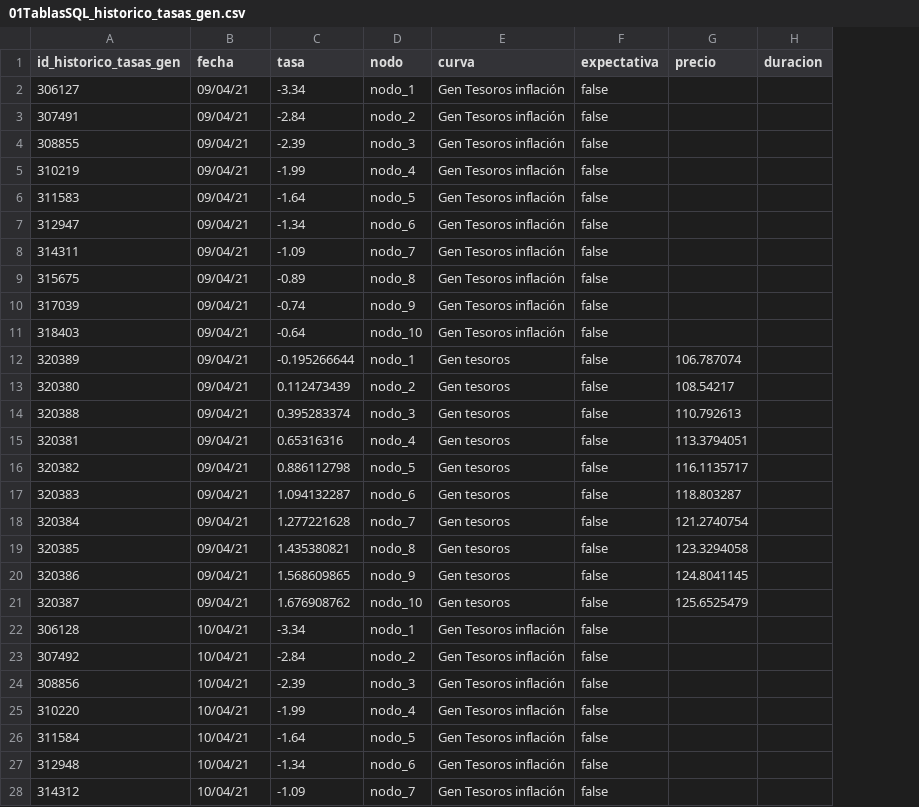
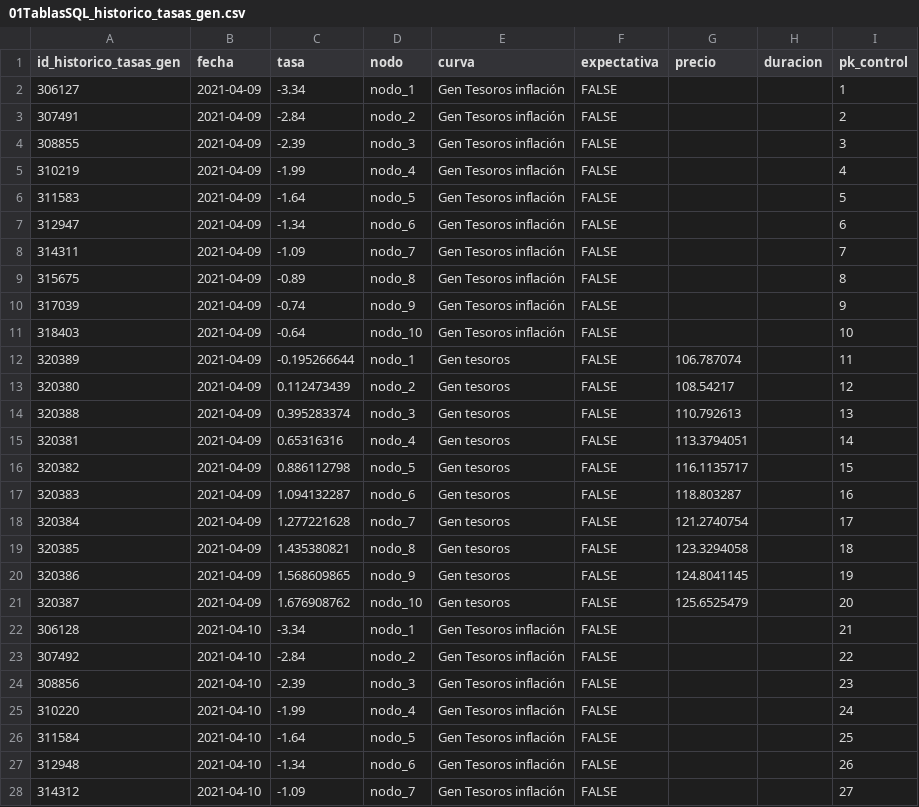
Before and after one commit to iam-oov/opalo, a CSV file: data/csv/01TablasSQL_historico_tasas_gen.csv, drawn as a sheet; only a part is shown; the diff covers the shown part only; the diff names each change by its address in the sheet, - before the commit and + after, or states it on an @@ line.

```diff
--- a/data/csv/01TablasSQL_historico_tasas_gen.csv
+++ b/data/csv/01TablasSQL_historico_tasas_gen.csv
+column I (pk_control), rows 2-28: 1 | 2 | 3 | 4 | 5 | 6 | 7 | 8 | 9 | 10 | 11 | 12 | 13 | 14 | 15 | 16 | 17 | 18 | 19 | 20 | 21 | 22 | 23 | 24 | 25 | 26 | 27
-B2:B21 (fecha): 09/04/21
+B2:B21 (fecha): 2021-04-09
-F2:F28 (expectativa): false
+F2:F28 (expectativa): FALSE
-B22:B28 (fecha): 10/04/21
+B22:B28 (fecha): 2021-04-10
```
Also changed, not shown: 66 edited cells elsewhere in this file, 3 other files.
